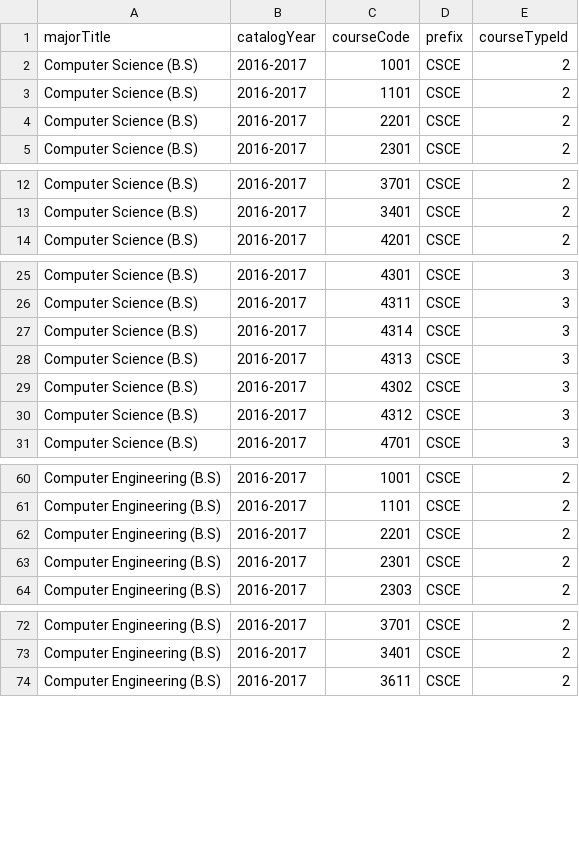
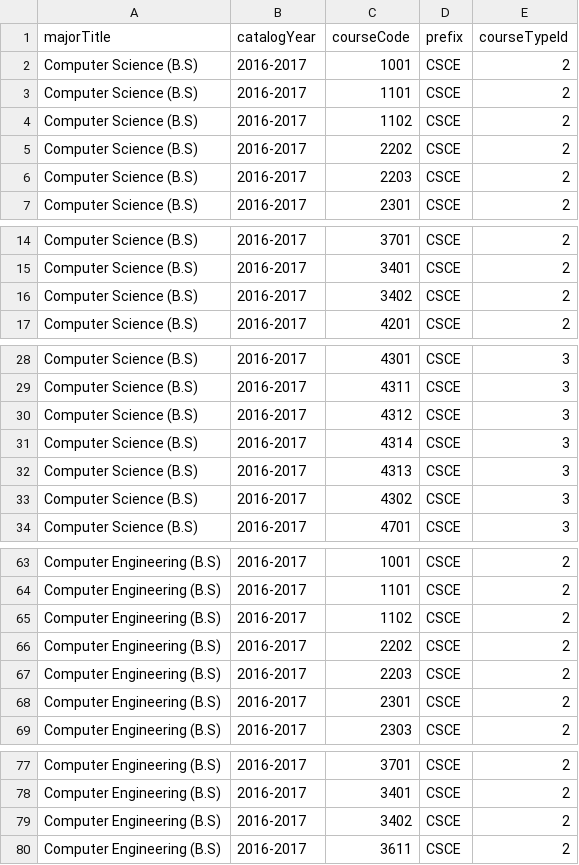
Before and after one commit to Advizly/Advisily, a CSV file: db/scrapper/src/csv/catalogs/catalog_courses_2016-2017.csv, drawn as a sheet; only a part is shown, gaps mark what is left out.

Commit message:
updates schema, fixes missing/old courses from old plans and adds plans for 2016-2017

```diff
--- a/db/scrapper/src/csv/catalogs/catalog_courses_2016-2017.csv
+++ b/db/scrapper/src/csv/catalogs/catalog_courses_2016-2017.csv
@@ -3,3 +3,5 @@ Computer Science (B.S),2016-2017,1001,CSCE,2
 Computer Science (B.S),2016-2017,1101,CSCE,2
-Computer Science (B.S),2016-2017,2201,CSCE,2
+Computer Science (B.S),2016-2017,1102,CSCE,2
+Computer Science (B.S),2016-2017,2202,CSCE,2
+Computer Science (B.S),2016-2017,2203,CSCE,2
 Computer Science (B.S),2016-2017,2301,CSCE,2
@@ -13,2 +15,3 @@ Computer Science (B.S),2016-2017,3701,CSCE,2
 Computer Science (B.S),2016-2017,3401,CSCE,2
+Computer Science (B.S),2016-2017,3402,CSCE,2
 Computer Science (B.S),2016-2017,4201,CSCE,2
@@ -26,2 +29,3 @@ Computer Science (B.S),2016-2017,4301,CSCE,3
 Computer Science (B.S),2016-2017,4311,CSCE,3
+Computer Science (B.S),2016-2017,4312,CSCE,3
 Computer Science (B.S),2016-2017,4314,CSCE,3
@@ -29,3 +33,2 @@ Computer Science (B.S),2016-2017,4313,CSCE,3
 Computer Science (B.S),2016-2017,4302,CSCE,3
-Computer Science (B.S),2016-2017,4312,CSCE,3
 Computer Science (B.S),2016-2017,4701,CSCE,3
@@ -61,3 +64,5 @@ Computer Engineering (B.S),2016-2017,1001,CSCE,2
 Computer Engineering (B.S),2016-2017,1101,CSCE,2
-Computer Engineering (B.S),2016-2017,2201,CSCE,2
+Computer Engineering (B.S),2016-2017,1102,CSCE,2
+Computer Engineering (B.S),2016-2017,2202,CSCE,2
+Computer Engineering (B.S),2016-2017,2203,CSCE,2
 Computer Engineering (B.S),2016-2017,2301,CSCE,2
@@ -73,2 +78,3 @@ Computer Engineering (B.S),2016-2017,3701,CSCE,2
 Computer Engineering (B.S),2016-2017,3401,CSCE,2
+Computer Engineering (B.S),2016-2017,3402,CSCE,2
 Computer Engineering (B.S),2016-2017,3611,CSCE,2
```
Also changed, not shown: db/scrapper/src/csv/catalogs/catalog_courses_2017-2018.csv, db/scrapper/src/csv/requisites/courseRequisites.csv, 8 other files.
